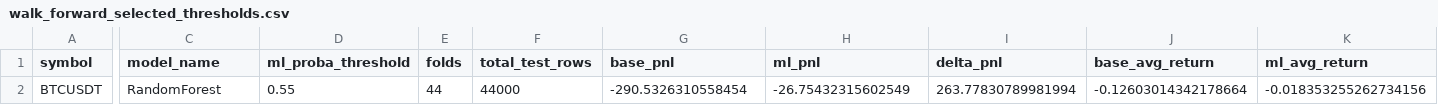
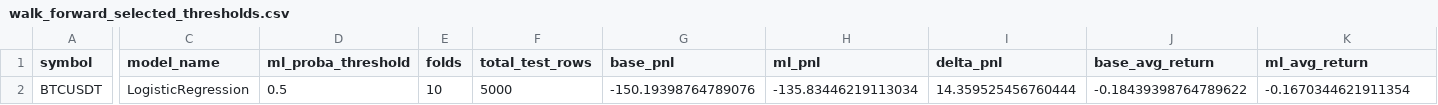
Before and after one commit to ro-dina/omunia_trade, a CSV file: backend/data/reports/walk_forward_selected_thresholds.csv, drawn as a sheet; only a part is shown, gaps mark what is left out; the diff covers the shown part only; the diff names each change by its address in the sheet, - before the commit and + after, or states it on an @@ line.

```diff
--- a/backend/data/reports/walk_forward_selected_thresholds.csv
+++ b/backend/data/reports/walk_forward_selected_thresholds.csv
-C2 (model_name): RandomForest
+C2 (model_name): LogisticRegression
-D2 (ml_proba_threshold): 0.55
+D2 (ml_proba_threshold): 0.5
-E2 (folds): 44
+E2 (folds): 10
-F2 (total_test_rows): 44000
+F2 (total_test_rows): 5000
-G2 (base_pnl): -290.5326310558454
+G2 (base_pnl): -150.19398764789076
-H2 (ml_pnl): -26.75432315602549
+H2 (ml_pnl): -135.83446219113034
-I2 (delta_pnl): 263.77830789981994
+I2 (delta_pnl): 14.359525456760444
-J2 (base_avg_return): -0.12603014342178664
+J2 (base_avg_return): -0.18439398764789622
-K2 (ml_avg_return): -0.018353255262734156
+K2 (ml_avg_return): -0.1670344621911354
```
Also changed, not shown: 8 edited cells elsewhere in this file, backend/data/reports/walk_forward_summary.csv, 30 other files.
